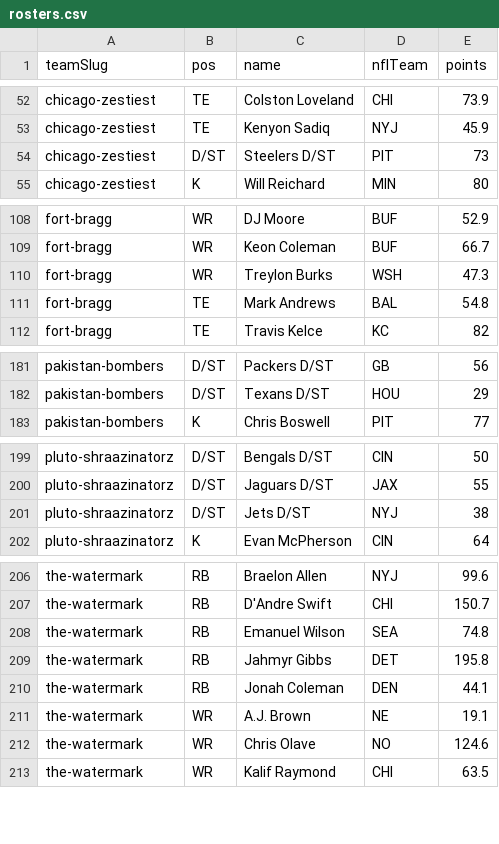
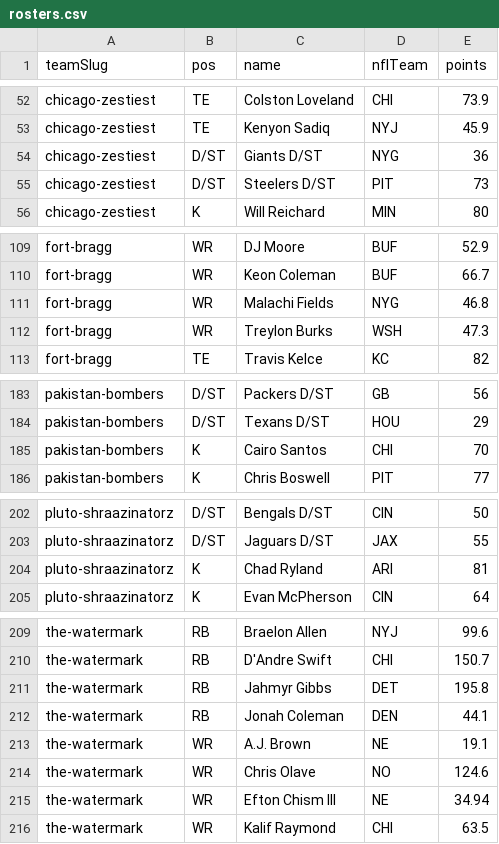
Before and after one commit to Scav-game/MakeFantasyGreatAgain, a CSV file: data/rosters.csv, drawn as a sheet; only a part is shown, gaps mark what is left out; removed rows and columns are numbered as before the commit, all else as after; the diff covers the shown part only; the diff names each change by its address in the sheet, - before the commit and + after, or states it on an @@ line.

```diff
--- a/data/rosters.csv
+++ b/data/rosters.csv
+row 54: chicago-zestiest | D/ST | Giants D/ST | NYG | 36
+row 111: fort-bragg | WR | Malachi Fields | NYG | 46.8
-row 111: fort-bragg | TE | Mark Andrews | BAL | 54.8
+row 185: pakistan-bombers | K | Cairo Santos | CHI | 70
-row 201: pluto-shraazinatorz | D/ST | Jets D/ST | NYJ | 38
+row 204: pluto-shraazinatorz | K | Chad Ryland | ARI | 81
-row 208: the-watermark | RB | Emanuel Wilson | SEA | 74.8
+row 215: the-watermark | WR | Efton Chism III | NE | 34.94
```
Also changed, not shown: 14 added rows and 9 removed rows elsewhere in this file, data/news.csv, 2 other files.
